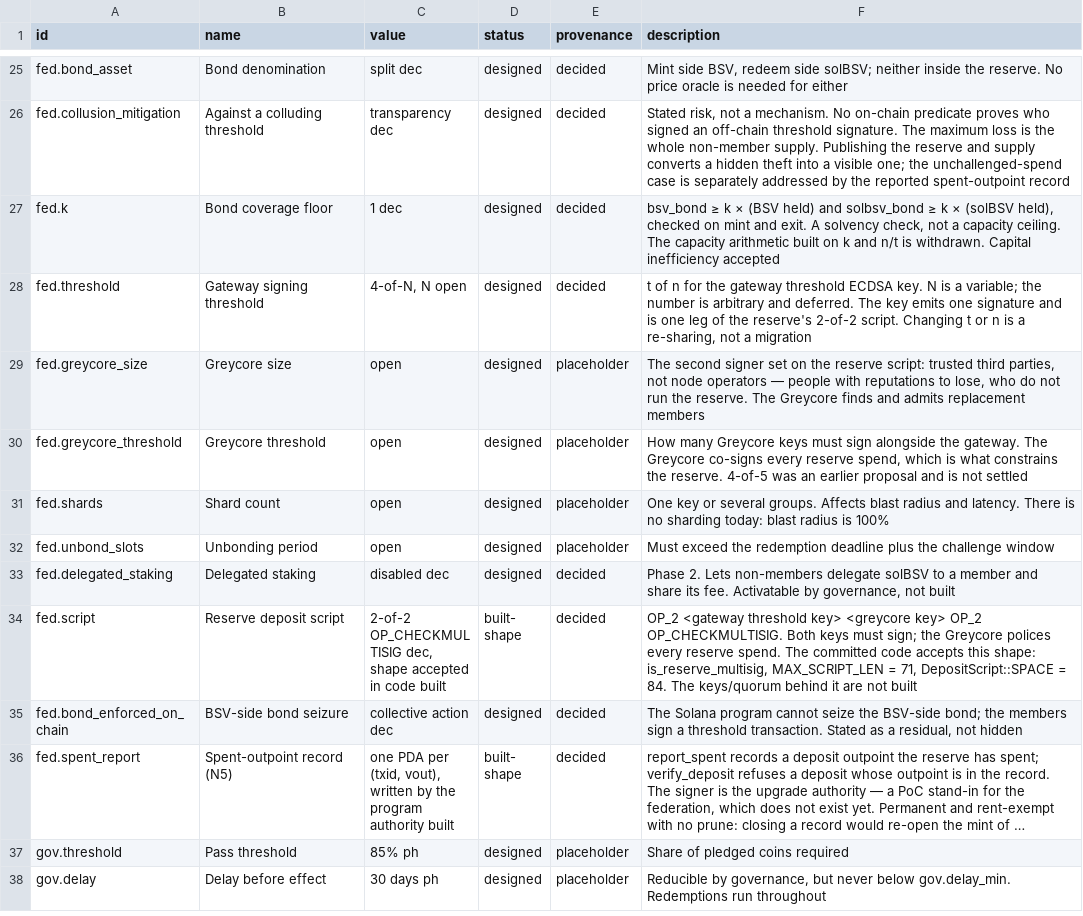
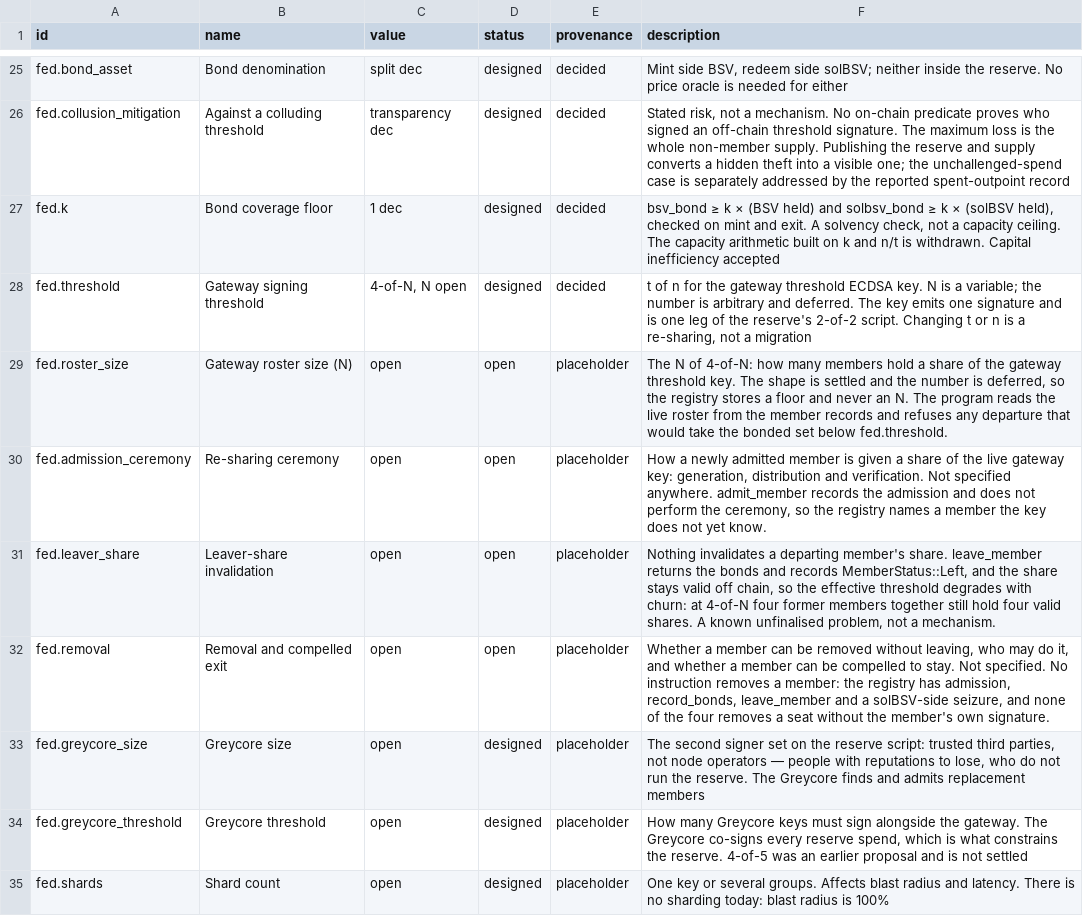
Before and after one commit to solbeam-bot/solbeam, a CSV file: docs/parameters.csv, drawn as a sheet; only a part is shown, gaps mark what is left out; the shorter side is filled out with more unchanged rows; long unchanged cells end in ….

Commit message:
gen.py: project the four new fed.* rows into the CSV and doc 06
The registry's open rows (roster_size, admission_ceremony, leaver_share,
removal) move the open count from 2 to 6 and placeholder from 12 to 16.
Regenerated, not hand-edited; python3 config/gen.py --check passes.

```diff
--- a/docs/parameters.csv
+++ b/docs/parameters.csv
@@ -28,2 +28,6 @@ fed.k,Bond coverage floor,1 dec,designed,decided,"bsv_bond ≥ k × (BSV held) a
 fed.threshold,Gateway signing threshold,"4-of-N, N open",designed,decided,"t of n for the gateway threshold ECDSA key. N is a variable; the number is arbitrary and deferred. The key emits one signature and is one leg of the reserve's 2-of-2 script. Changing t or n is a re-sharing, not a migration"
+fed.roster_size,Gateway roster size (N),open,open,placeholder,"The N of 4-of-N: how many members hold a share of the gateway threshold key. The shape is settled and the number is deferred, so the registry stores a floor and never an N. The program reads the live roster from the member records and refuses any departure that would take the bonded set below fed.threshold."
+fed.admission_ceremony,Re-sharing ceremony,open,open,placeholder,"How a newly admitted member is given a share of the live gateway key: generation, distribution and verification. Not specified anywhere. admit_member records the admission and does not perform the ceremony, so the registry names a member the key does not yet know."
+fed.leaver_share,Leaver-share invalidation,open,open,placeholder,"Nothing invalidates a departing member's share. leave_member returns the bonds and records MemberStatus::Left, and the share stays valid off chain, so the effective threshold degrades with churn: at 4-of-N four former members together still hold four valid shares. A known unfinalised problem, not a mechanism."
+fed.removal,Removal and compelled exit,open,open,placeholder,"Whether a member can be removed without leaving, who may do it, and whether a member can be compelled to stay. Not specified. No instruction removes a member: the registry has admission, record_bonds, leave_member and a solBSV-side seizure, and none of the four removes a seat without the member's own signature."
 fed.greycore_size,Greycore size,open,designed,placeholder,"The second signer set on the reserve script: trusted third parties, not node operators — people with reputations to lose, who do not run the reserve. The Greycore finds and admits replacement members"
```
Also changed, not shown: 1 other file.
